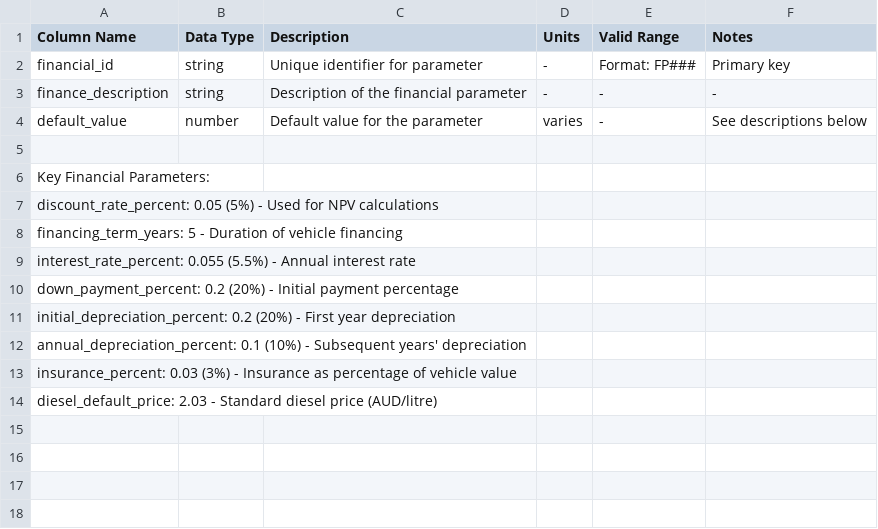
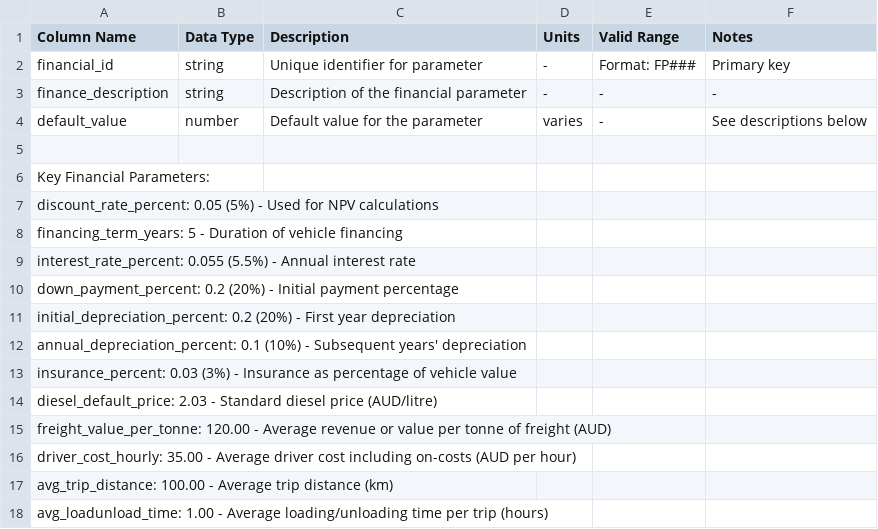
Before and after one commit to emil7051/updated_tco, a CSV file: tco_app/data/dictionary/financial_params.csv, drawn as a sheet.

Commit message:
Add payload analysis features and enhance financial parameters
- Introduced `calculate_payload_penalty_costs` function to assess the economic impact of reduced payload capacity in BEV trucks.
- Added new charts for payload comparison and sensitivity analysis in `visualization.py`.
- Updated `app.py` to include a new "Payload Analysis" tab with detailed metrics and visualizations.
- Enhanced financial parameters CSV files to include freight value, driver cost, average trip distance, and loading/unloading time.
- Modified calculations to incorporate social TCO metrics and externality breakdowns for improved analysis.

```diff
--- a/tco_app/data/dictionary/financial_params.csv
+++ b/tco_app/data/dictionary/financial_params.csv
@@ -14 +14,5 @@ insurance_percent: 0.03 (3%) - Insurance as percentage of vehicle value,,,,,
 diesel_default_price: 2.03 - Standard diesel price (AUD/litre),,,,,
+freight_value_per_tonne: 120.00 - Average revenue or value per tonne of freight (AUD),,,,,
+driver_cost_hourly: 35.00 - Average driver cost including on-costs (AUD per hour),,,,,
+avg_trip_distance: 100.00 - Average trip distance (km),,,,,
+avg_loadunload_time: 1.00 - Average loading/unloading time per trip (hours),,,,,
```
Also changed, not shown: tco_app/data/tables/financial_params.csv, 4 other files.
